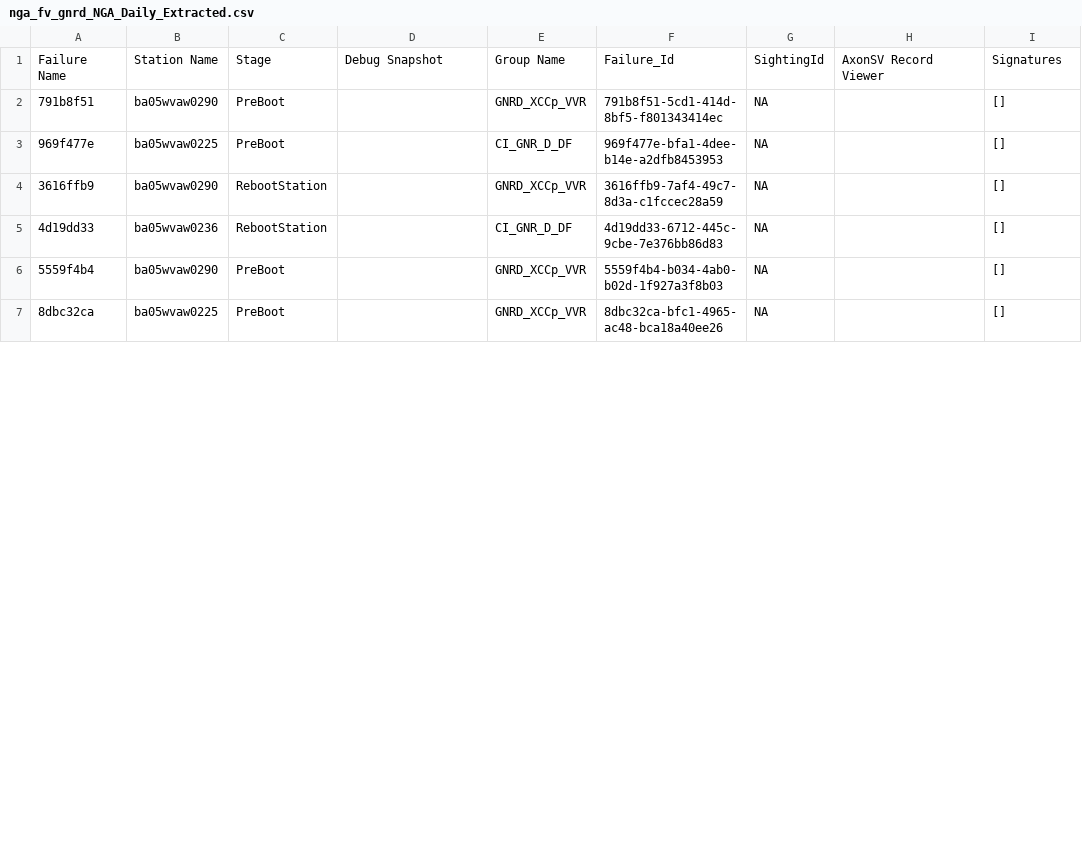
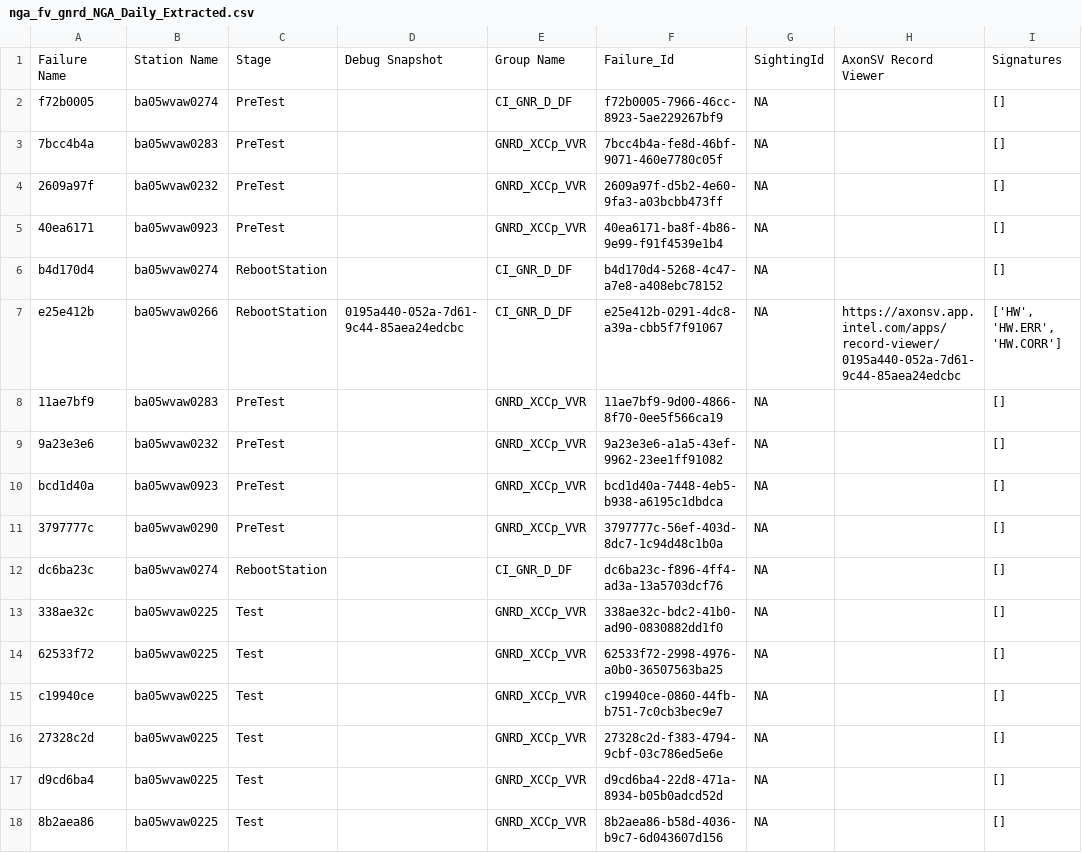
Before and after one commit to NakulC07/HSDES_Recommendation, a CSV file: nga_fv_gnrd/nga_fv_gnrd_NGA_Daily_Extracted.csv, drawn as a sheet; only a part is shown; the diff covers the shown part only.

```diff
--- a/nga_fv_gnrd/nga_fv_gnrd_NGA_Daily_Extracted.csv
+++ b/nga_fv_gnrd/nga_fv_gnrd_NGA_Daily_Extracted.csv
@@ -1,7 +1,18 @@
 Failure Name,Station Name,Stage,Debug Snapshot,Group Name,Failure_Id,SightingId,AxonSV Record Viewer,Signatures
-791b8f51,ba05wvaw0290,PreBoot,,GNRD_XCCp_VVR,791b8f51-5cd1-414d-8bf5-f801343414ec,NA,,[]
-969f477e,ba05wvaw0225,PreBoot,,CI_GNR_D_DF,969f477e-bfa1-4dee-b14e-a2dfb8453953,NA,,[]
-3616ffb9,ba05wvaw0290,RebootStation,,GNRD_XCCp_VVR,3616ffb9-7af4-49c7-8d3a-c1fccec28a59,NA,,[]
-4d19dd33,ba05wvaw0236,RebootStation,,CI_GNR_D_DF,4d19dd33-6712-445c-9cbe-7e376bb86d83,NA,,[]
-5559f4b4,ba05wvaw0290,PreBoot,,GNRD_XCCp_VVR,5559f4b4-b034-4ab0-b02d-1f927a3f8b03,NA,,[]
-8dbc32ca,ba05wvaw0225,PreBoot,,GNRD_XCCp_VVR,8dbc32ca-bfc1-4965-ac48-bca18a40ee26,NA,,[]
+f72b0005,ba05wvaw0274,PreTest,,CI_GNR_D_DF,f72b0005-7966-46cc-8923-5ae229267bf9,NA,,[]
+7bcc4b4a,ba05wvaw0283,PreTest,,GNRD_XCCp_VVR,7bcc4b4a-fe8d-46bf-9071-460e7780c05f,NA,,[]
+2609a97f,ba05wvaw0232,PreTest,,GNRD_XCCp_VVR,2609a97f-d5b2-4e60-9fa3-a03bcbb473ff,NA,,[]
+40ea6171,ba05wvaw0923,PreTest,,GNRD_XCCp_VVR,40ea6171-ba8f-4b86-9e99-f91f4539e1b4,NA,,[]
+b4d170d4,ba05wvaw0274,RebootStation,,CI_GNR_D_DF,b4d170d4-5268-4c47-a7e8-a408ebc78152,NA,,[]
+e25e412b,ba05wvaw0266,RebootStation,0195a440-052a-7d61-9c44-85aea24edcbc,CI_GNR_D_DF,e25e412b-0291-4dc8-a39a-cbb5f7f91067,NA,https://axonsv.app.intel.com/apps/record-viewer/0195a440-052a-7d61-9c44-85aea24edcbc,"['HW', 'HW.ERR', 'HW.CORR']"
+11ae7bf9,ba05wvaw0283,PreTest,,GNRD_XCCp_VVR,11ae7bf9-9d00-4866-8f70-0ee5f566ca19,NA,,[]
+9a23e3e6,ba05wvaw0232,PreTest,,GNRD_XCCp_VVR,9a23e3e6-a1a5-43ef-9962-23ee1ff91082,NA,,[]
+bcd1d40a,ba05wvaw0923,PreTest,,GNRD_XCCp_VVR,bcd1d40a-7448-4eb5-b938-a6195c1dbdca,NA,,[]
+3797777c,ba05wvaw0290,PreTest,,GNRD_XCCp_VVR,3797777c-56ef-403d-8dc7-1c94d48c1b0a,NA,,[]
+dc6ba23c,ba05wvaw0274,RebootStation,,CI_GNR_D_DF,dc6ba23c-f896-4ff4-ad3a-13a5703dcf76,NA,,[]
+338ae32c,ba05wvaw0225,Test,,GNRD_XCCp_VVR,338ae32c-bdc2-41b0-ad90-0830882dd1f0,NA,,[]
+62533f72,ba05wvaw0225,Test,,GNRD_XCCp_VVR,62533f72-2998-4976-a0b0-36507563ba25,NA,,[]
+c19940ce,ba05wvaw0225,Test,,GNRD_XCCp_VVR,c19940ce-0860-44fb-b751-7c0cb3bec9e7,NA,,[]
+27328c2d,ba05wvaw0225,Test,,GNRD_XCCp_VVR,27328c2d-f383-4794-9cbf-03c786ed5e6e,NA,,[]
+d9cd6ba4,ba05wvaw0225,Test,,GNRD_XCCp_VVR,d9cd6ba4-22d8-471a-8934-b05b0adcd52d,NA,,[]
+8b2aea86,ba05wvaw0225,Test,,GNRD_XCCp_VVR,8b2aea86-b58d-4036-b9c7-6d043607d156,NA,,[]
```
Also changed, not shown: 6 added rows and 6 edited cells elsewhere in this file, nga_fv_gnr/nga_fv_gnr_NGA_Daily_Extracted.csv, 3 other files.
